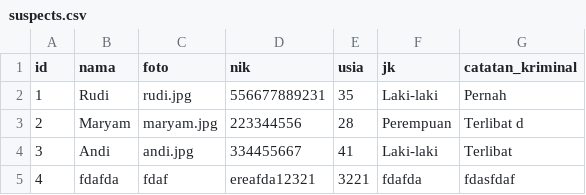
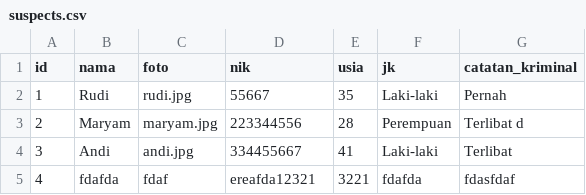
Before and after one commit to fathurwithyou/IF2150-2024-K01-G01-DetectiveTasksboard, a CSV file: src/data/suspects.csv, drawn as a sheet.

```diff
--- a/src/data/suspects.csv
+++ b/src/data/suspects.csv
@@ -1,3 +1,3 @@
 id,nama,foto,nik,usia,jk,catatan_kriminal
-1,Rudi,rudi.jpg,556677889231,35,Laki-laki,Pernah
+1,Rudi,rudi.jpg,55667,35,Laki-laki,Pernah
 2,Maryam,maryam.jpg,223344556,28,Perempuan,Terlibat d
```
Also changed, not shown: src/data/cases.csv, src/data/detectives.csv, 7 other files.
